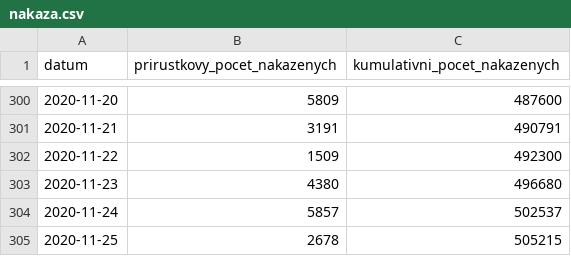
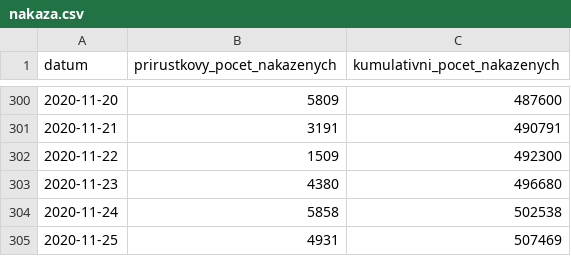
Before and after one commit to michalskop/mzcr-cz-covid-19-data, a CSV file: nakaza.csv, drawn as a sheet; only a part is shown, gaps mark what is left out.

```diff
--- a/nakaza.csv
+++ b/nakaza.csv
@@ -303,3 +303,3 @@
 2020-11-23,4380,496680
-2020-11-24,5857,502537
-2020-11-25,2678,505215
+2020-11-24,5858,502538
+2020-11-25,4931,507469
```
Also changed, not shown: kraj-okres-nakazeni-vyleceni-umrti.csv, mestske-casti.csv, 5 other files.
